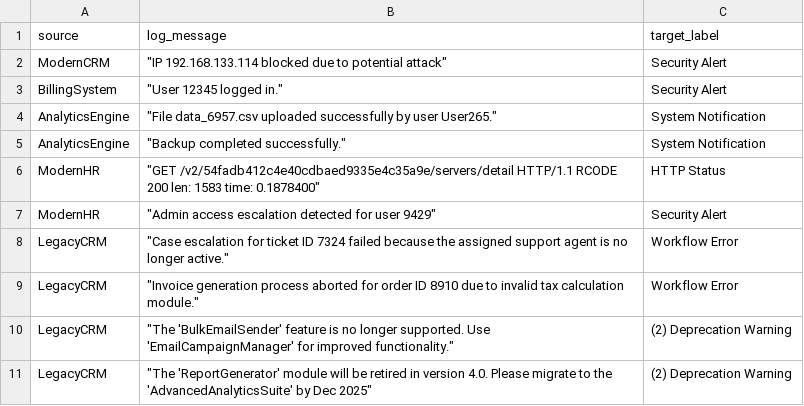
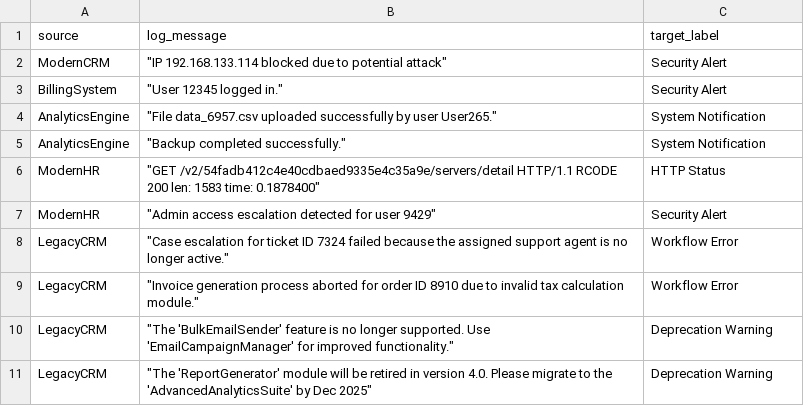
Before and after one commit to pratp-123/Log_classifier, a CSV file: resources/output.csv, drawn as a sheet.

```diff
--- a/resources/output.csv
+++ b/resources/output.csv
@@ -9,3 +9,3 @@ LegacyCRM," ""Case escalation for ticket ID 7324 failed because the assigned sup
 LegacyCRM," ""Invoice generation process aborted for order ID 8910 due to invalid tax calculation module.""",Workflow Error
-LegacyCRM," ""The 'BulkEmailSender' feature is no longer supported. Use 'EmailCampaignManager' for improved functionality.""",(2) Deprecation Warning
-LegacyCRM," ""The 'ReportGenerator' module will be retired in version 4.0. Please migrate to the 'AdvancedAnalyticsSuite' by Dec 2025""",(2) Deprecation Warning
+LegacyCRM," ""The 'BulkEmailSender' feature is no longer supported. Use 'EmailCampaignManager' for improved functionality.""",Deprecation Warning
+LegacyCRM," ""The 'ReportGenerator' module will be retired in version 4.0. Please migrate to the 'AdvancedAnalyticsSuite' by Dec 2025""",Deprecation Warning
```
Also changed, not shown: 1 other file.
